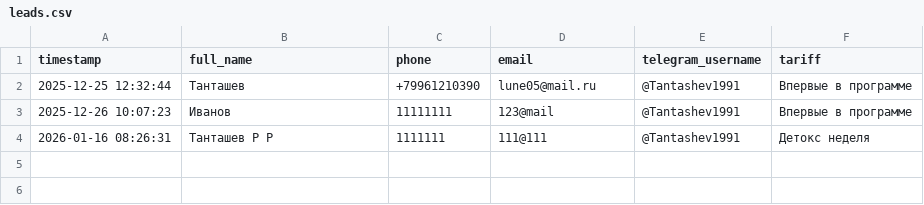
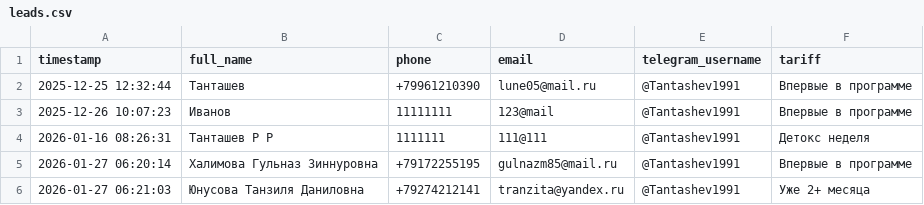
Before and after one commit to RusTantas/MED_BOT, a CSV file: storage/leads.csv, drawn as a sheet; the diff names each change by its address in the sheet, - before the commit and + after, or states it on an @@ line.

```diff
--- a/storage/leads.csv
+++ b/storage/leads.csv
+row 5: 2026-01-27 06:20:14 | Халимова Гульназ Зиннуровна | +79172255195 | gulnazm85@mail.ru | @Tantashev1991 | Впервые в программе
+row 6: 2026-01-27 06:21:03 | Юнусова Танзиля Даниловна | +79274212141 | tranzita@yandex.ru | @Tantashev1991 | Уже 2+ месяца
```
Also changed, not shown: 1 other file.
